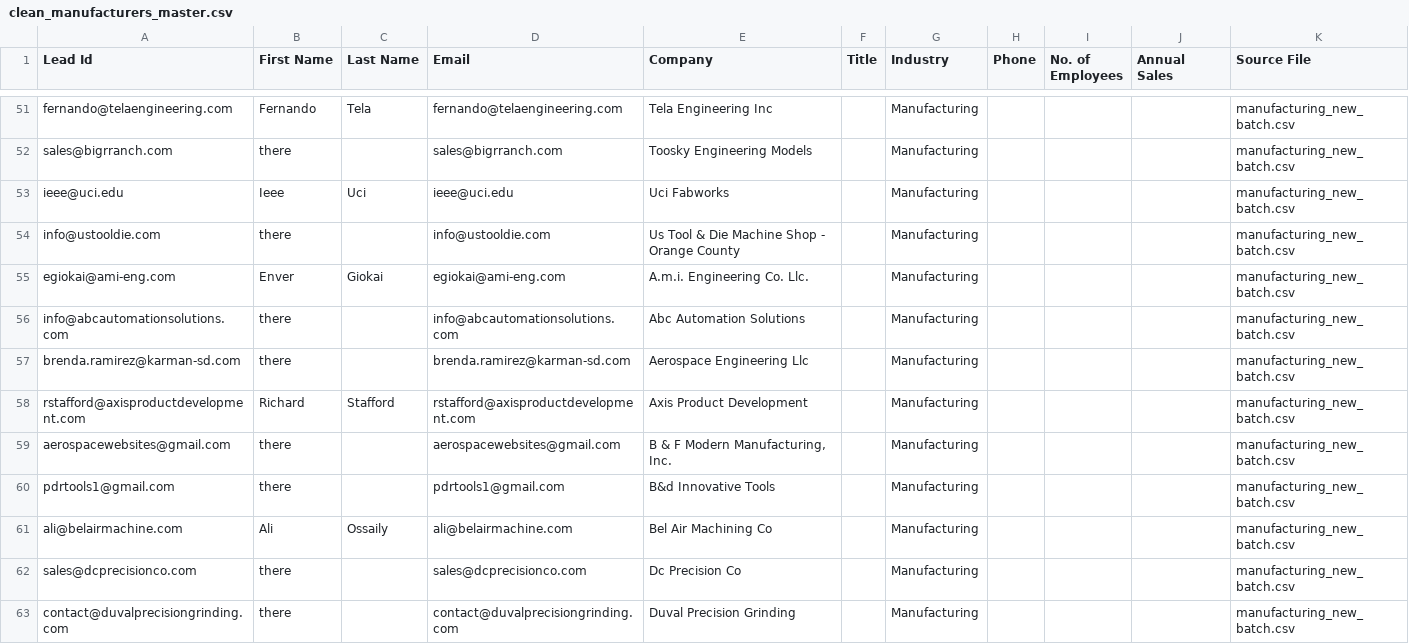
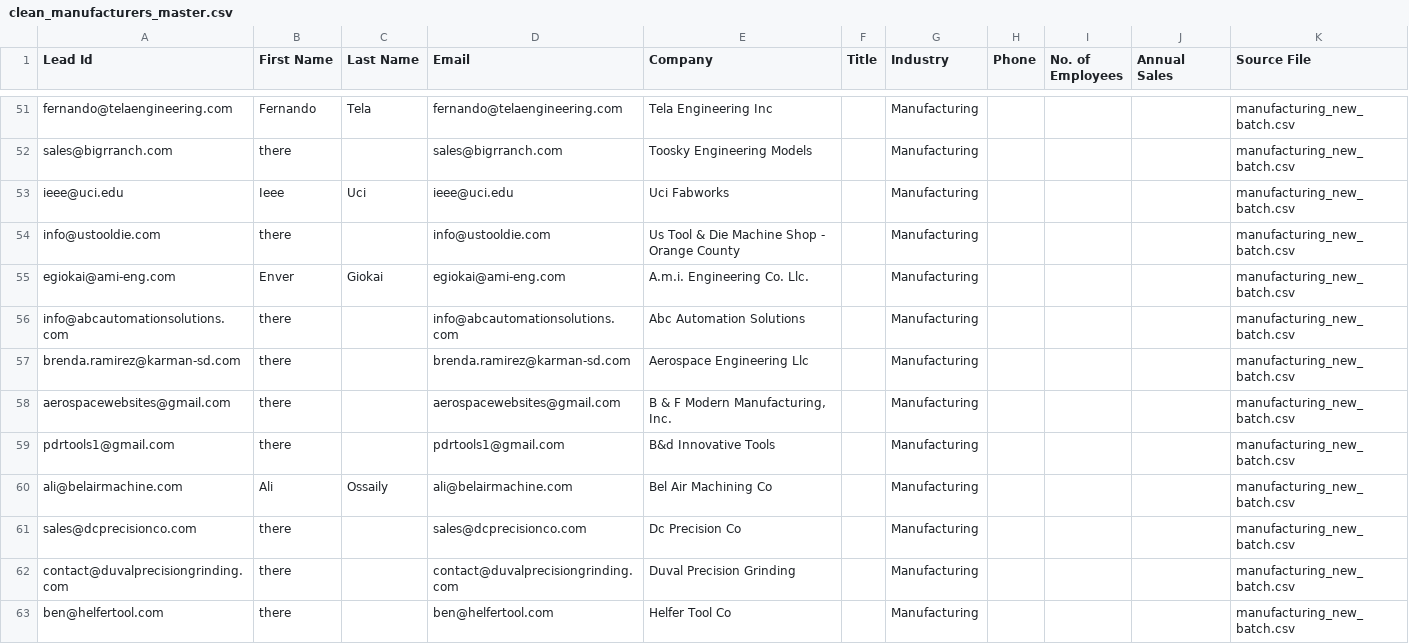
Before and after one commit to gax8627/nearshore-navigator, a CSV file: segmented_leads/clean_manufacturers_master.csv, drawn as a sheet; only a part is shown, gaps mark what is left out; the shorter side is filled out with more unchanged rows.

```diff
--- a/segmented_leads/clean_manufacturers_master.csv
+++ b/segmented_leads/clean_manufacturers_master.csv
@@ -57,3 +57,2 @@ info@abcautomationsolutions.com,there,,info@abcautomationsolutions.com,Abc Autom
 brenda.ramirez@karman-sd.com,there,,brenda.ramirez@karman-sd.com,Aerospace Engineering Llc,,Manufacturing,,,,manufacturing_new_batch.csv
-rstafford@axisproductdevelopment.com,Richard,Stafford,rstafford@axisproductdevelopment.com,Axis Product Development,,Manufacturing,,,,manufacturing_new_batch.csv
 aerospacewebsites@gmail.com,there,,aerospacewebsites@gmail.com,"B & F Modern Manufacturing, Inc.",,Manufacturing,,,,manufacturing_new_batch.csv
```
Also changed, not shown: segmented_leads/Leads_1704196965216_Sheet1.csv, segmented_leads/Leads_1704197041328_Sheet1.csv, 8 other files.
